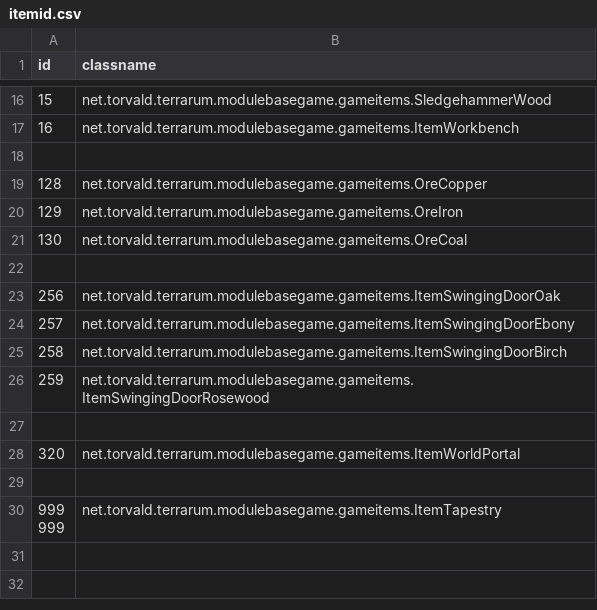
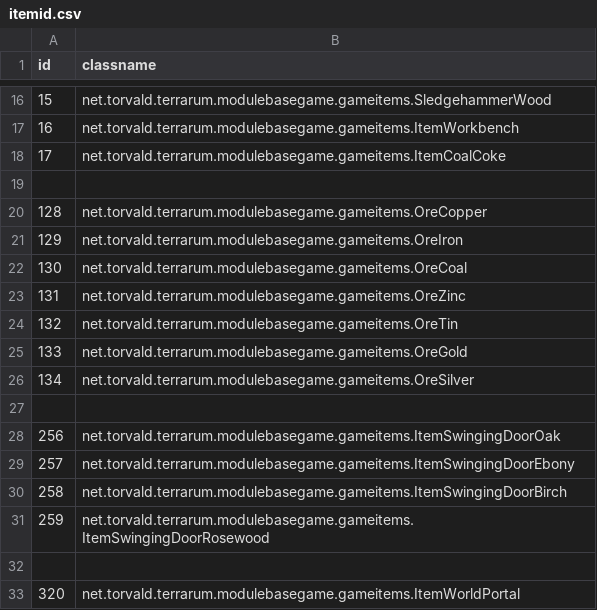
Before and after one commit to curioustorvald/Terrarum, a CSV file: assets/mods/basegame/items/itemid.csv, drawn as a sheet; only a part is shown, gaps mark what is left out; the shorter side is filled out with more unchanged rows.

Commit message:
item codes for ores

```diff
--- a/assets/mods/basegame/items/itemid.csv
+++ b/assets/mods/basegame/items/itemid.csv
@@ -17,2 +17,3 @@ id;classname
 16;net.torvald.terrarum.modulebasegame.gameitems.ItemWorkbench
+17;net.torvald.terrarum.modulebasegame.gameitems.ItemCoalCoke
 
@@ -21,2 +22,6 @@ id;classname
 130;net.torvald.terrarum.modulebasegame.gameitems.OreCoal
+131;net.torvald.terrarum.modulebasegame.gameitems.OreZinc
+132;net.torvald.terrarum.modulebasegame.gameitems.OreTin
+133;net.torvald.terrarum.modulebasegame.gameitems.OreGold
+134;net.torvald.terrarum.modulebasegame.gameitems.OreSilver
 
```
Also changed, not shown: assets/mods/basegame/ores/ores.csv, 1 other file.
